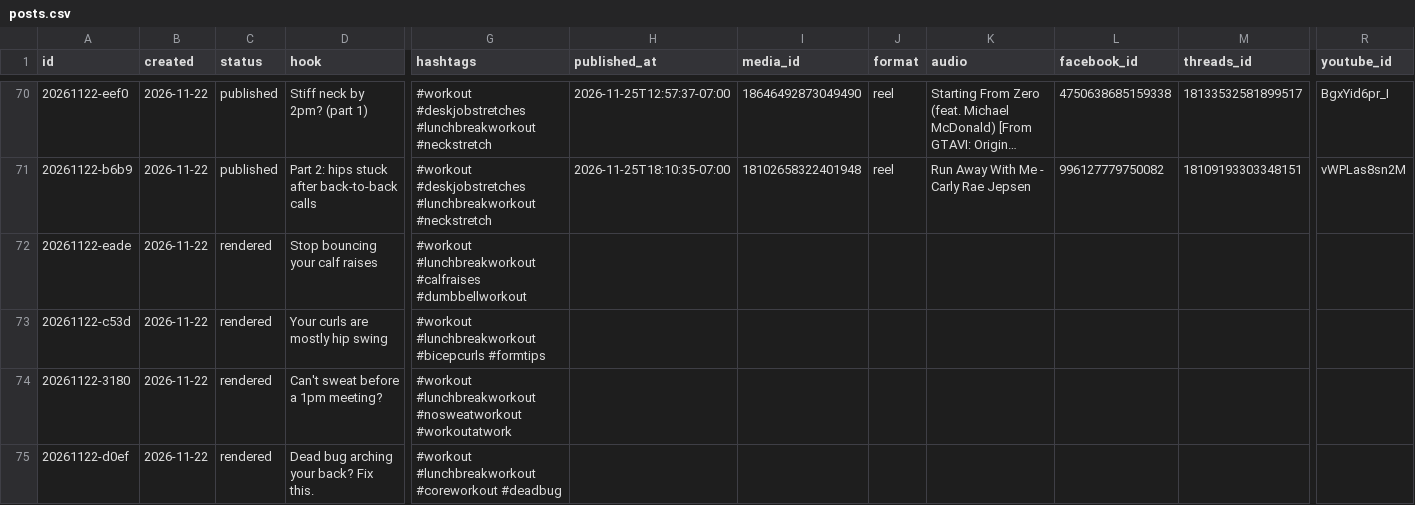
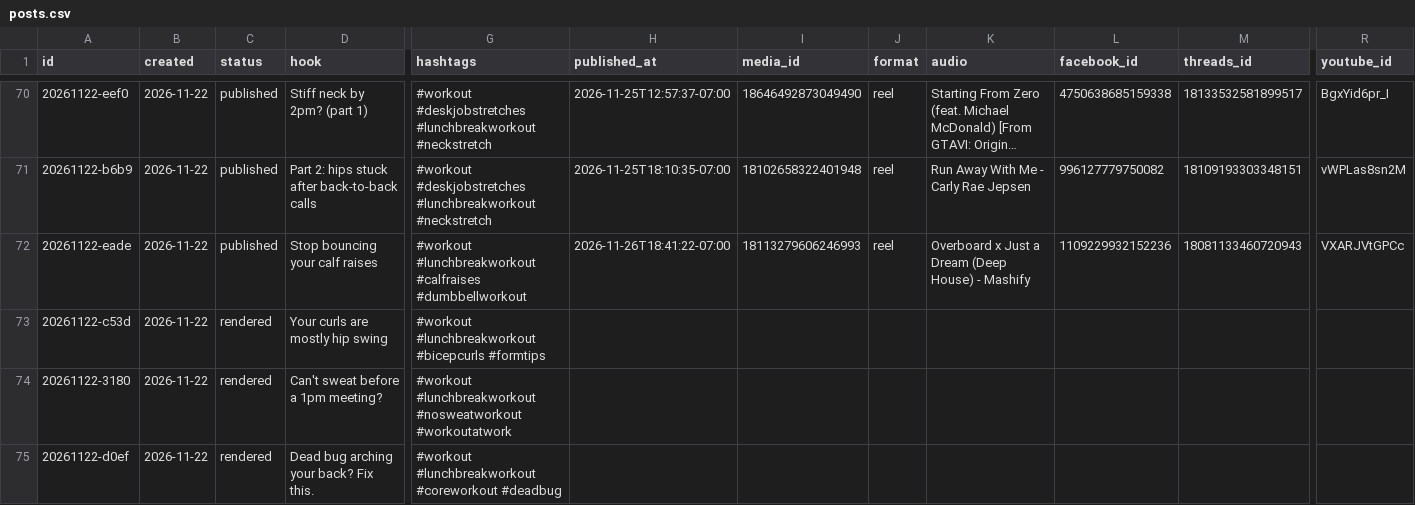
Before and after one commit to lunchbreaklifts/lunch-break-lifts, a CSV file: posts.csv, drawn as a sheet; only a part is shown, gaps mark what is left out; long unchanged cells end in …; the diff names each change by its address in the sheet, - before the commit and + after, or states it on an @@ line.

Commit message:
Published post

```diff
--- a/posts.csv
+++ b/posts.csv
-C72 (status): rendered
+C72 (status): published
-H72 (published_at): (empty)
+H72 (published_at): 2026-11-26T18:41:22-07:00
-I72 (media_id): (empty)
+I72 (media_id): 18113279606246993
-J72 (format): (empty)
+J72 (format): reel
-K72 (audio): (empty)
+K72 (audio): Overboard x Just a Dream (Deep House) - Mashify
-L72 (facebook_id): (empty)
+L72 (facebook_id): 1109229932152236
-M72 (threads_id): (empty)
+M72 (threads_id): 18081133460720943
-R72 (youtube_id): (empty)
+R72 (youtube_id): VXARJVtGPCc
```
Also changed, not shown: 22 other files.
